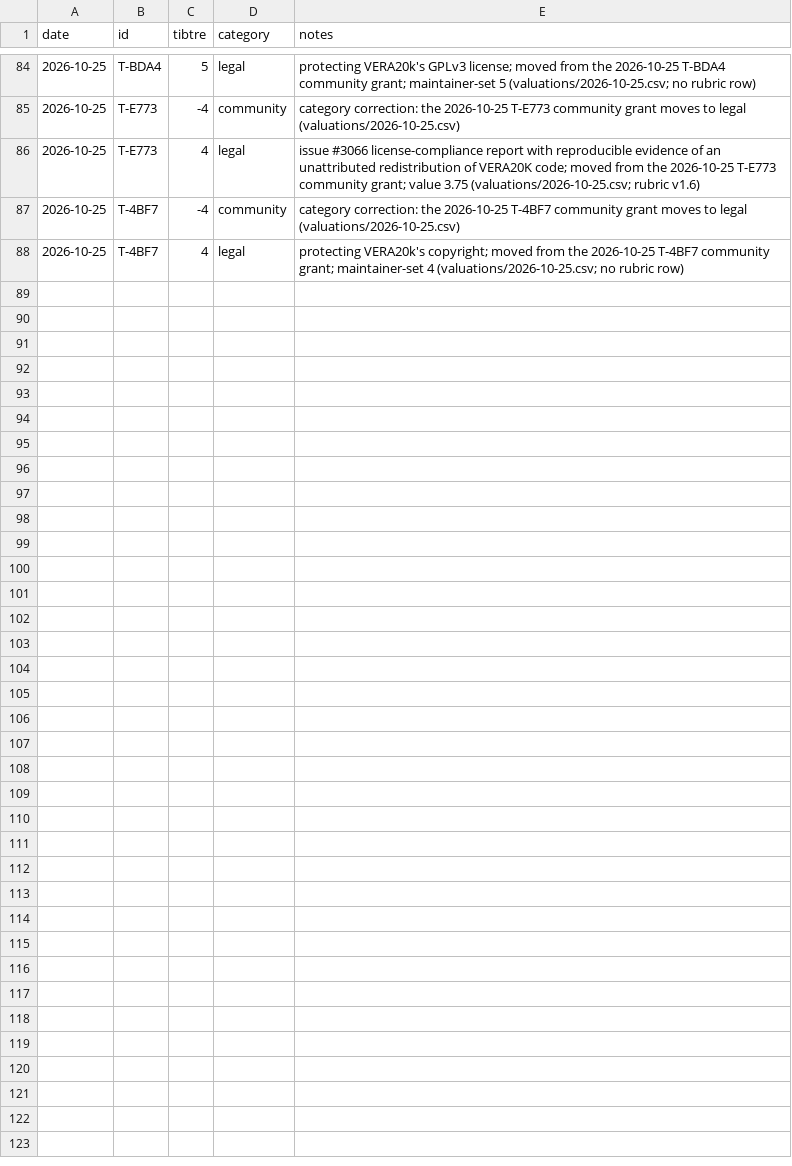
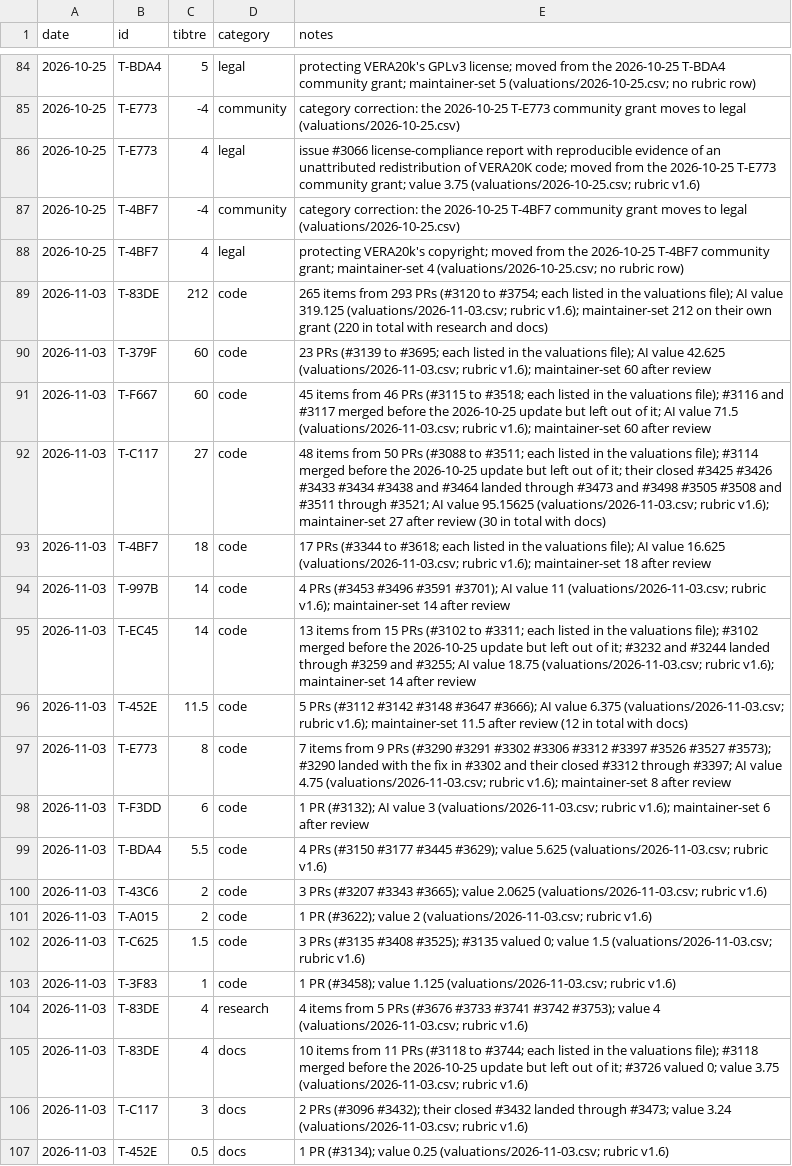
Before and after one commit to YuriPlanet/tibtre-ledger, a CSV file: LEDGER.csv, drawn as a sheet; only a part is shown, gaps mark what is left out; the diff names each change by its address in the sheet, - before the commit and + after, or states it on an @@ line.

Commit message:
grant: PRs 3102-3754 at rubric v1.6 - 454 tibtre in 19 grants, 5 new contributors
Every PR merged to main since the 2026-10-25 grant through #3754, plus #3102,
#3114, #3116, #3117 and #3118 (merged before that update's commit but left
out of it), was valued with rubric v1.6: 494 PRs in 457 items, in
valuations/2026-11-03.csv. Closed PRs that landed through maintainer PRs are
credited to their authors: #3425 #3426 #3432 #3433 #3434 #3438 and #3464
through #3473, #3498 #3505 #3508 and #3511 through #3521, and #3312 through
#3397; #3232, #3244 and #3290 count with #3259, #3255 and #3302. T-F667's
PRs are hidden on GitHub while their account is suspended, so they were read
from git.

Maintainer changes, each an adjustment row in the valuations file:
T-83DE set to 220 in total on their own grant (AI value 326.875); after
review T-C117 set to 30 in total, T-F667 to 60 and T-EC45 to 14, and T-379F
raised to 60, T-4BF7 to 18, T-997B to 14, T-452E to 12 in total, T-E773 to
8 and T-F3DD to 6.

- T-83DE +220 (212 code, 4 research, 4 docs)
- T-F667 +60
- T-379F (new, libi) +60
- T-C117 +30 (27 code, 3 docs)
- T-4BF7 +18
- T-997B +14
- T-EC45 +14
- T-452E +12 (11.5 code, 0.5 docs)
- T-E773 +8
- T-F3DD +6
- T-BDA4 +5.5
- T-43C6 (new, jamesulip) +2
- T-A015 (new, adamanteye) +2
- T-C625 (new, Flactine) +1.5
- T-3F83 (new, yeungtuzi) +1

tally.py leaves adjustment rows out of the Work column: a maintainer-set
total names no kind of work.

Not granted: GitHub issues, Discord or QQ work, and parked work that is not
on main (the NPBUG fixes, the parked Phobos branch and WOL co-op). No
recruiter named.

```diff
--- a/LEDGER.csv
+++ b/LEDGER.csv
+row 89: 2026-11-03 | T-83DE | 212 | code | 265 items from 293 PRs (#3120 to #3754; each listed in the valuations file); AI value 319.125 (valuations/2026-11-03.csv; rubric v1.6); maintainer-set 212 on their own grant (220 in total with research and docs)
+row 90: 2026-11-03 | T-379F | 60 | code | 23 PRs (#3139 to #3695; each listed in the valuations file); AI value 42.625 (valuations/2026-11-03.csv; rubric v1.6); maintainer-set 60 after review
+row 91: 2026-11-03 | T-F667 | 60 | code | 45 items from 46 PRs (#3115 to #3518; each listed in the valuations file); #3116 and #3117 merged before the 2026-10-25 update but left out of it; AI value 71.5 (valuations/2026-11-03.csv; rubric v1.6); maintainer-set 60 after review
+row 92: 2026-11-03 | T-C117 | 27 | code | 48 items from 50 PRs (#3088 to #3511; each listed in the valuations file); #3114 merged before the 2026-10-25 update but left out of it; their closed #3425 #3426 #3433 #3434 #3438 and #3464 landed through #3473 and #3498 #3505 #3508 and #3511 through #3521; AI value 95.15625 (valuations/2026-11-03.csv; rubric v1.6); maintainer-set 27 after review (30 in total with docs)
+row 93: 2026-11-03 | T-4BF7 | 18 | code | 17 PRs (#3344 to #3618; each listed in the valuations file); AI value 16.625 (valuations/2026-11-03.csv; rubric v1.6); maintainer-set 18 after review
+row 94: 2026-11-03 | T-997B | 14 | code | 4 PRs (#3453 #3496 #3591 #3701); AI value 11 (valuations/2026-11-03.csv; rubric v1.6); maintainer-set 14 after review
+row 95: 2026-11-03 | T-EC45 | 14 | code | 13 items from 15 PRs (#3102 to #3311; each listed in the valuations file); #3102 merged before the 2026-10-25 update but left out of it; #3232 and #3244 landed through #3259 and #3255; AI value 18.75 (valuations/2026-11-03.csv; rubric v1.6); maintainer-set 14 after review
+row 96: 2026-11-03 | T-452E | 11.5 | code | 5 PRs (#3112 #3142 #3148 #3647 #3666); AI value 6.375 (valuations/2026-11-03.csv; rubric v1.6); maintainer-set 11.5 after review (12 in total with docs)
+row 97: 2026-11-03 | T-E773 | 8 | code | 7 items from 9 PRs (#3290 #3291 #3302 #3306 #3312 #3397 #3526 #3527 #3573); #3290 landed with the fix in #3302 and their closed #3312 through #3397; AI value 4.75 (valuations/2026-11-03.csv; rubric v1.6); maintainer-set 8 after review
+row 98: 2026-11-03 | T-F3DD | 6 | code | 1 PR (#3132); AI value 3 (valuations/2026-11-03.csv; rubric v1.6); maintainer-set 6 after review
+row 99: 2026-11-03 | T-BDA4 | 5.5 | code | 4 PRs (#3150 #3177 #3445 #3629); value 5.625 (valuations/2026-11-03.csv; rubric v1.6)
+row 100: 2026-11-03 | T-43C6 | 2 | code | 3 PRs (#3207 #3343 #3665); value 2.0625 (valuations/2026-11-03.csv; rubric v1.6)
+row 101: 2026-11-03 | T-A015 | 2 | code | 1 PR (#3622); value 2 (valuations/2026-11-03.csv; rubric v1.6)
+row 102: 2026-11-03 | T-C625 | 1.5 | code | 3 PRs (#3135 #3408 #3525); #3135 valued 0; value 1.5 (valuations/2026-11-03.csv; rubric v1.6)
+row 103: 2026-11-03 | T-3F83 | 1 | code | 1 PR (#3458); value 1.125 (valuations/2026-11-03.csv; rubric v1.6)
+row 104: 2026-11-03 | T-83DE | 4 | research | 4 items from 5 PRs (#3676 #3733 #3741 #3742 #3753); value 4 (valuations/2026-11-03.csv; rubric v1.6)
+row 105: 2026-11-03 | T-83DE | 4 | docs | 10 items from 11 PRs (#3118 to #3744; each listed in the valuations file); #3118 merged before the 2026-10-25 update but left out of it; #3726 valued 0; value 3.75 (valuations/2026-11-03.csv; rubric v1.6)
+row 106: 2026-11-03 | T-C117 | 3 | docs | 2 PRs (#3096 #3432); their closed #3432 landed through #3473; value 3.24 (valuations/2026-11-03.csv; rubric v1.6)
+row 107: 2026-11-03 | T-452E | 0.5 | docs | 1 PR (#3134); value 0.25 (valuations/2026-11-03.csv; rubric v1.6)
```
Also changed, not shown: CONTRIBUTORS.csv, 3 other files.
